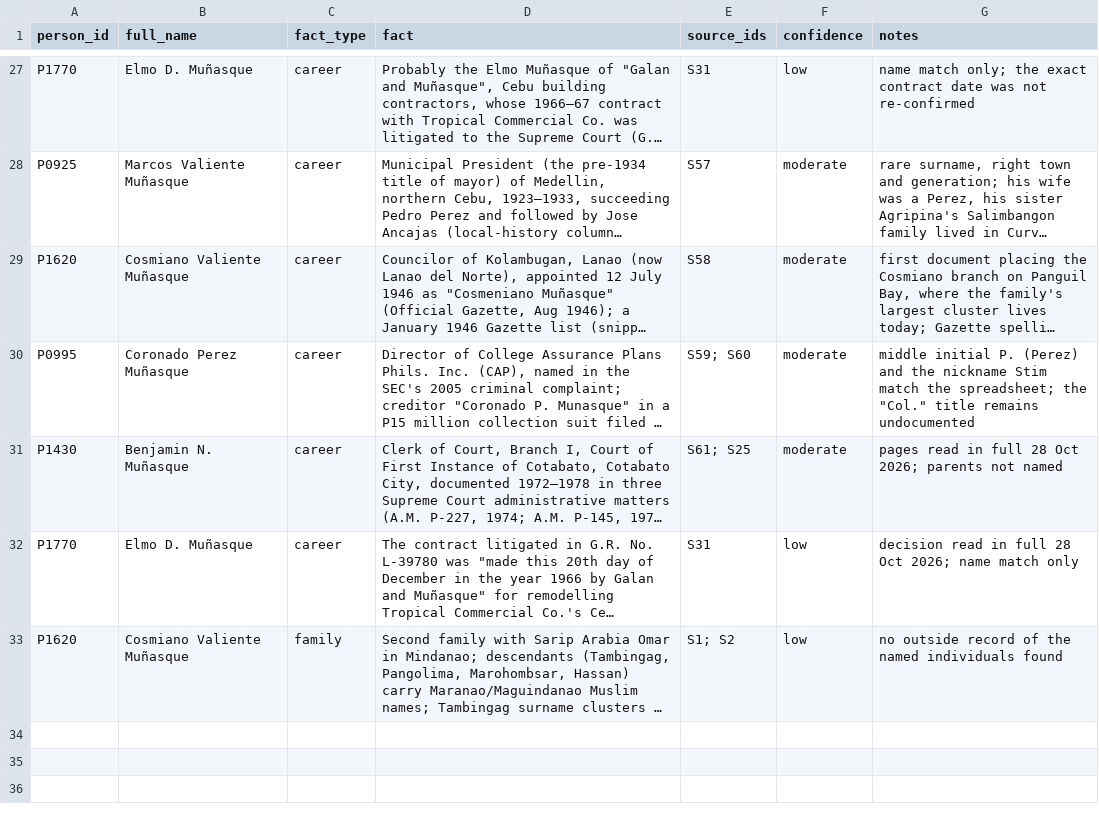
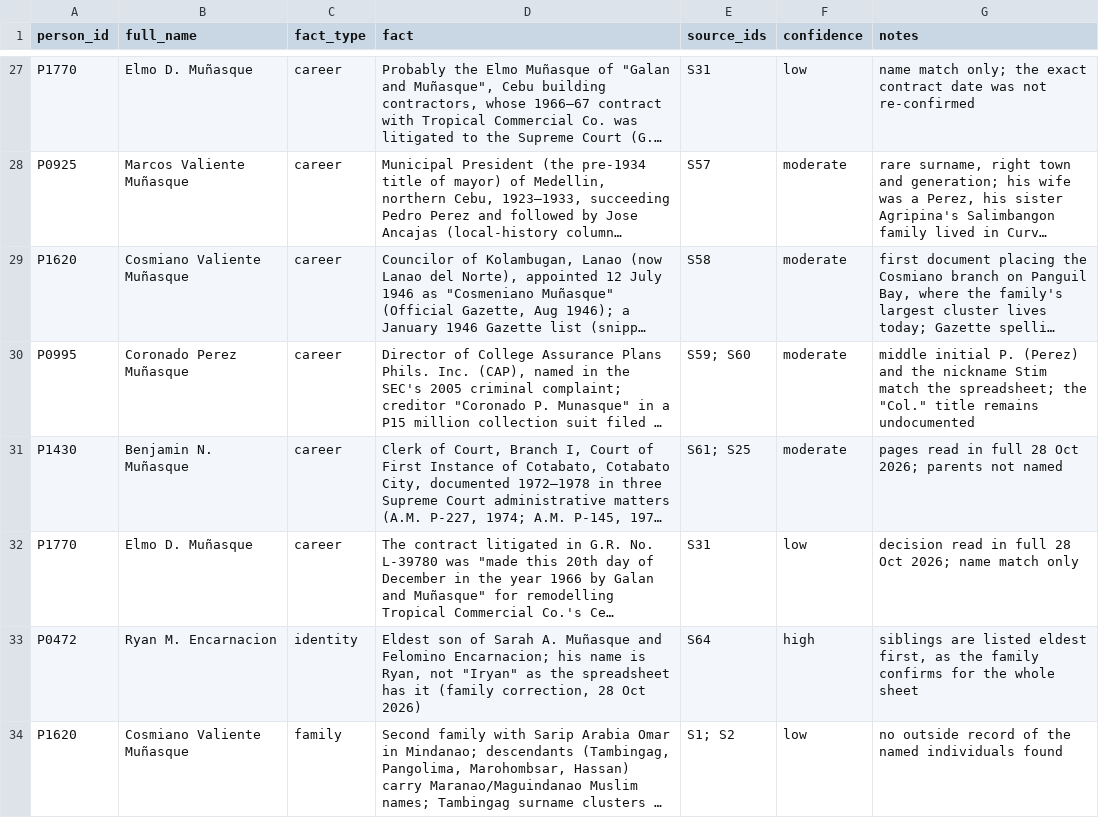
Before and after one commit to marcencar-lab/-munasque-family-tree-, a CSV file: docs/data/research_facts.csv, drawn as a sheet; only a part is shown, gaps mark what is left out; long unchanged cells end in …; the diff names each change by its address in the sheet, - before the commit and + after, or states it on an @@ line.

```diff
--- a/docs/data/research_facts.csv
+++ b/docs/data/research_facts.csv
+row 33: P0472 | Ryan M. Encarnacion | identity | Eldest son of Sarah A. Muñasque and Felomino Encarnacion; his name is Ryan, not "Iryan" as the spreadsheet has it (family correction, 28 Oct 2026) | S64 | high | siblings are listed eldest first, as the family confirms for the whole sheet
```
Also changed, not shown: docs/data/people.csv, docs/data/sources.csv, 23 other files.
